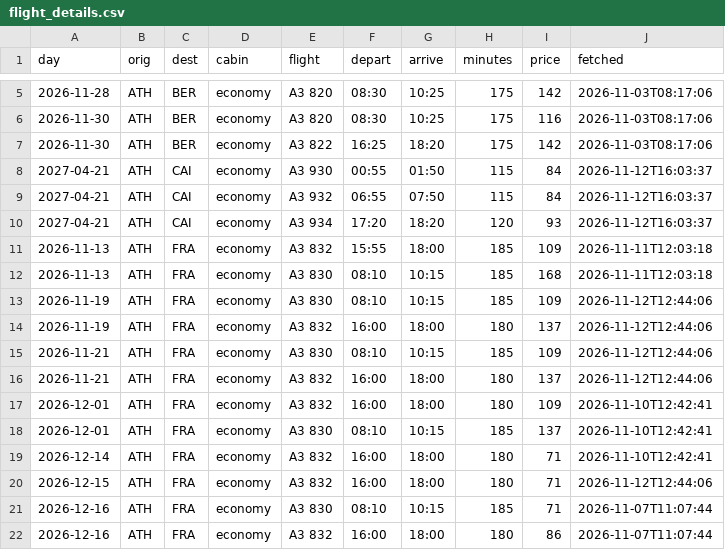
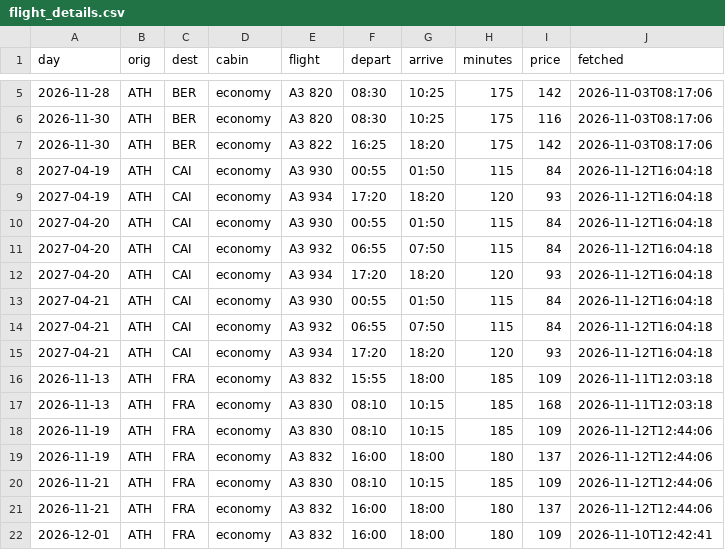
Before and after one commit to Am015-dev/AegeanBook, a CSV file: data/flight_details.csv, drawn as a sheet; only a part is shown, gaps mark what is left out; the shorter side is filled out with more unchanged rows.

```diff
--- a/data/flight_details.csv
+++ b/data/flight_details.csv
@@ -7,5 +7,10 @@ day,orig,dest,cabin,flight,depart,arrive,minutes,price,fetched
 2026-11-30,ATH,BER,economy,A3 822,16:25,18:20,175,142,2026-11-03T08:17:06
-2027-04-21,ATH,CAI,economy,A3 930,00:55,01:50,115,84,2026-11-12T16:03:37
-2027-04-21,ATH,CAI,economy,A3 932,06:55,07:50,115,84,2026-11-12T16:03:37
-2027-04-21,ATH,CAI,economy,A3 934,17:20,18:20,120,93,2026-11-12T16:03:37
+2027-04-19,ATH,CAI,economy,A3 930,00:55,01:50,115,84,2026-11-12T16:04:18
+2027-04-19,ATH,CAI,economy,A3 934,17:20,18:20,120,93,2026-11-12T16:04:18
+2027-04-20,ATH,CAI,economy,A3 930,00:55,01:50,115,84,2026-11-12T16:04:18
+2027-04-20,ATH,CAI,economy,A3 932,06:55,07:50,115,84,2026-11-12T16:04:18
+2027-04-20,ATH,CAI,economy,A3 934,17:20,18:20,120,93,2026-11-12T16:04:18
+2027-04-21,ATH,CAI,economy,A3 930,00:55,01:50,115,84,2026-11-12T16:04:18
+2027-04-21,ATH,CAI,economy,A3 932,06:55,07:50,115,84,2026-11-12T16:04:18
+2027-04-21,ATH,CAI,economy,A3 934,17:20,18:20,120,93,2026-11-12T16:04:18
 2026-11-13,ATH,FRA,economy,A3 832,15:55,18:00,185,109,2026-11-11T12:03:18
```
Also changed, not shown: data/tracked_routes.csv, 2 other files.
